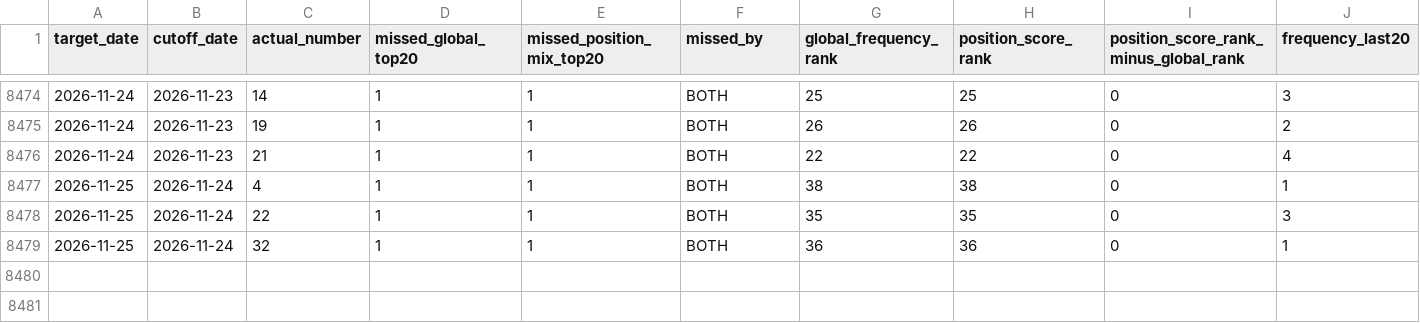
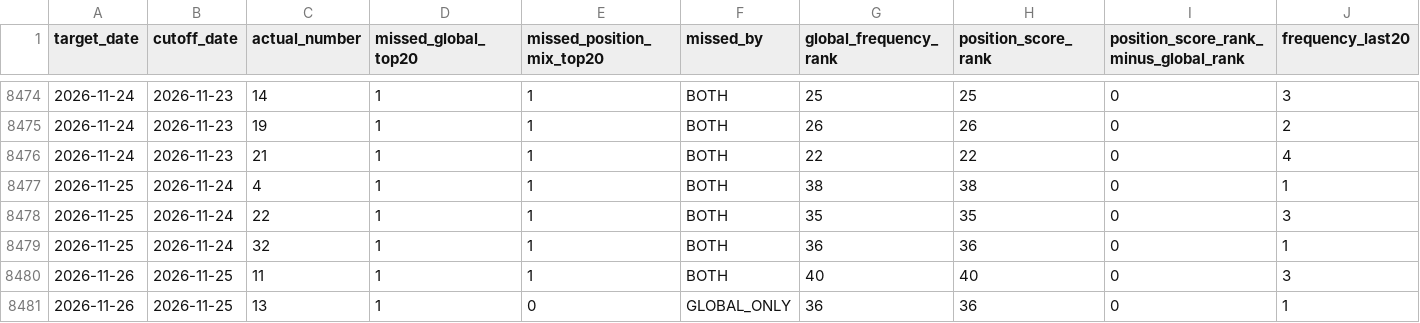
Before and after one commit to jamesnuvola/vincicasa-lab, a CSV file: reports/sequence_agent/residual_number_feature_ledger.csv, drawn as a sheet; only a part is shown, gaps mark what is left out; rows hold the shown columns only; the diff names each change by its address in the sheet, - before the commit and + after, or states it on an @@ line.

```diff
--- a/reports/sequence_agent/residual_number_feature_ledger.csv
+++ b/reports/sequence_agent/residual_number_feature_ledger.csv
+row 8480: 2026-11-26 | 2026-11-25 | 11 | 1 | 1 | BOTH | 40 | 40 | 0 | 3
+row 8481: 2026-11-26 | 2026-11-25 | 13 | 1 | 0 | GLOBAL_ONLY | 36 | 36 | 0 | 1
```
Also changed, not shown: reports/sequence_agent/draw_signatures.csv, reports/sequence_agent/position_mix_shadow.csv, 18 other files.
